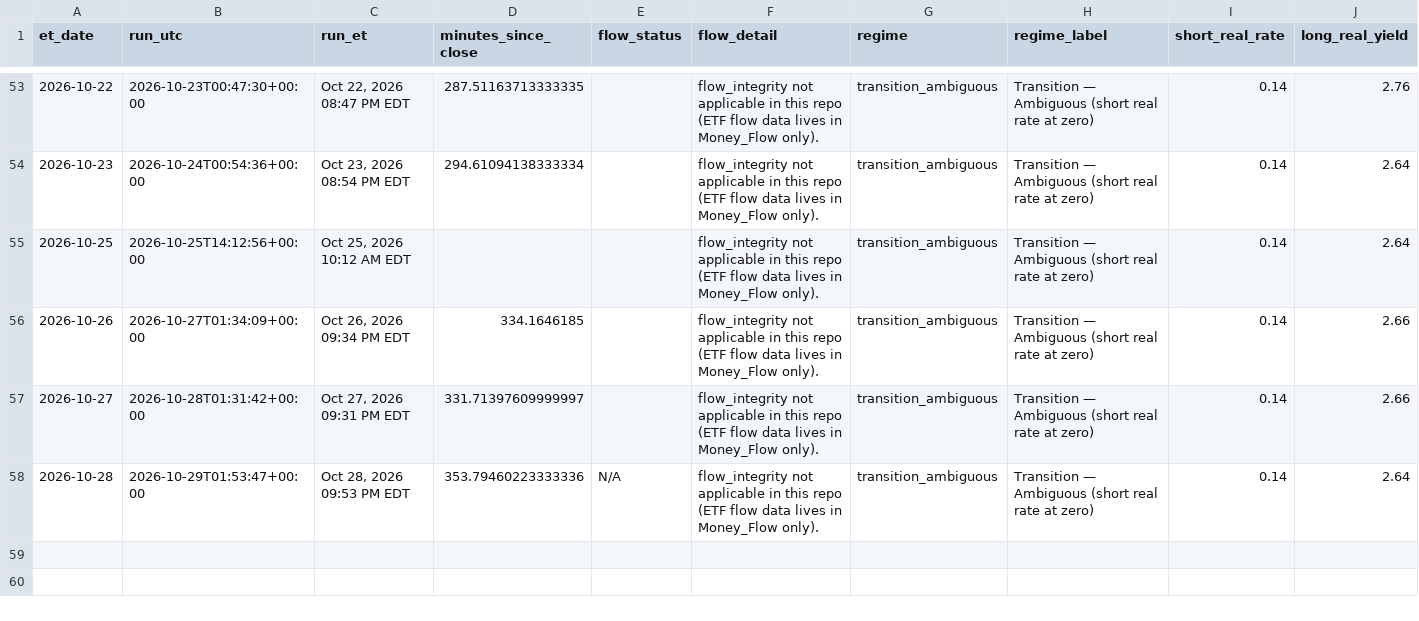
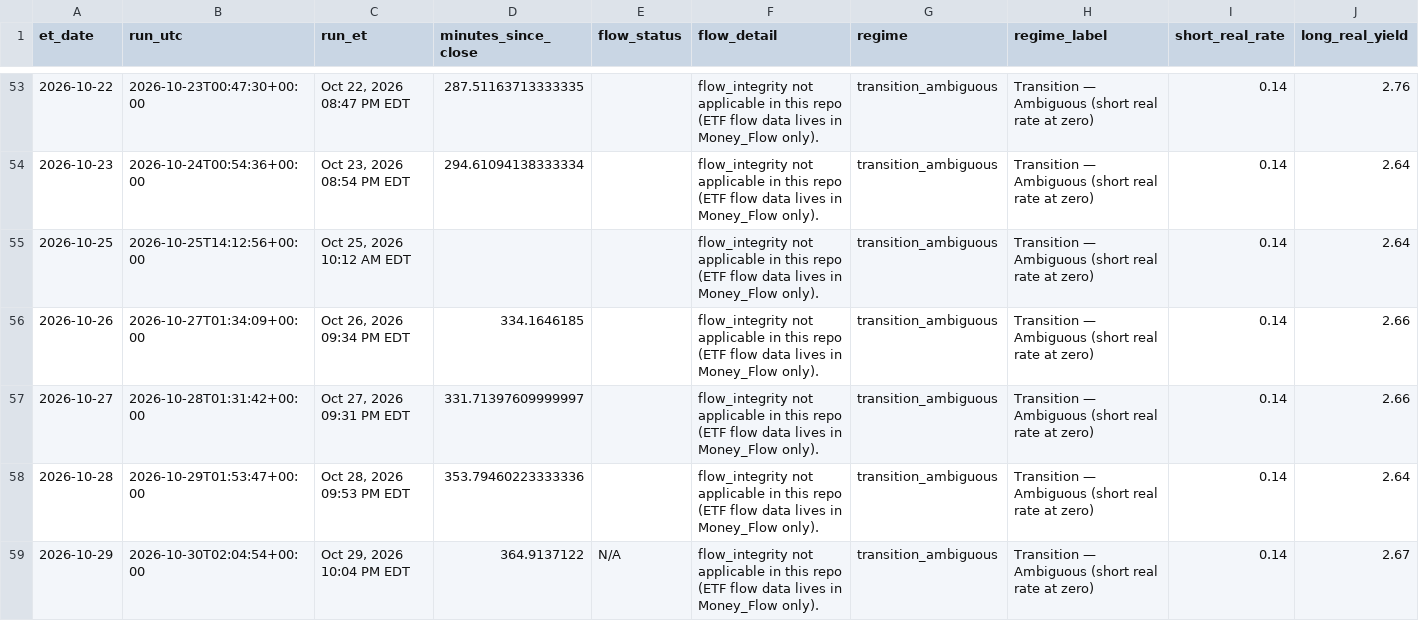
Before and after one commit to timothylundeen2008-web/Mechanically-Architected, a CSV file: Dashboard/Repression_Dashboard_Claude/logs/daily_log.csv, drawn as a sheet; only a part is shown, gaps mark what is left out; rows hold the shown columns only; the diff names each change by its address in the sheet, - before the commit and + after, or states it on an @@ line.

```diff
--- a/Dashboard/Repression_Dashboard_Claude/logs/daily_log.csv
+++ b/Dashboard/Repression_Dashboard_Claude/logs/daily_log.csv
-E58 (flow_status): N/A
+E58 (flow_status): (empty)
+row 59: 2026-10-29 | 2026-10-30T02:04:54+00:00 | Oct 29, 2026 10:04 PM EDT | 364.9137122 | N/A | flow_integrity not applicable in this repo (ETF flow data lives in Money_Flow only). | transition_ambiguous | Transition — Ambiguous (short real rate at zero) | 0.14 | 2.67
```
Also changed, not shown: 2 other files.
